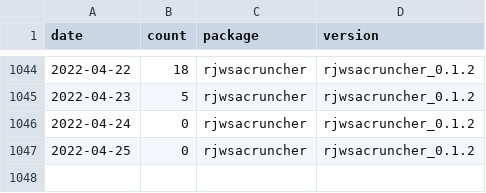
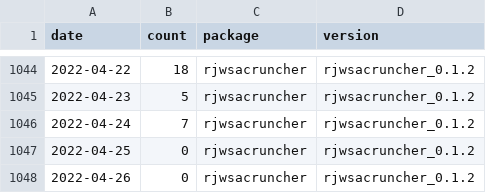
Before and after one commit to AQLT/rjd_downloads, a CSV file: data/full_table/rjwsacruncher.csv, drawn as a sheet; only a part is shown, gaps mark what is left out.

```diff
--- a/data/full_table/rjwsacruncher.csv
+++ b/data/full_table/rjwsacruncher.csv
@@ -1045,3 +1045,4 @@
 2022-04-23,5,"rjwsacruncher","rjwsacruncher_0.1.2"
-2022-04-24,0,"rjwsacruncher","rjwsacruncher_0.1.2"
+2022-04-24,7,"rjwsacruncher","rjwsacruncher_0.1.2"
 2022-04-25,0,"rjwsacruncher","rjwsacruncher_0.1.2"
+2022-04-26,0,"rjwsacruncher","rjwsacruncher_0.1.2"
```
Also changed, not shown: data/full_table/RJDemetra.csv, data/full_table/ggdemetra.csv, 7 other files.
